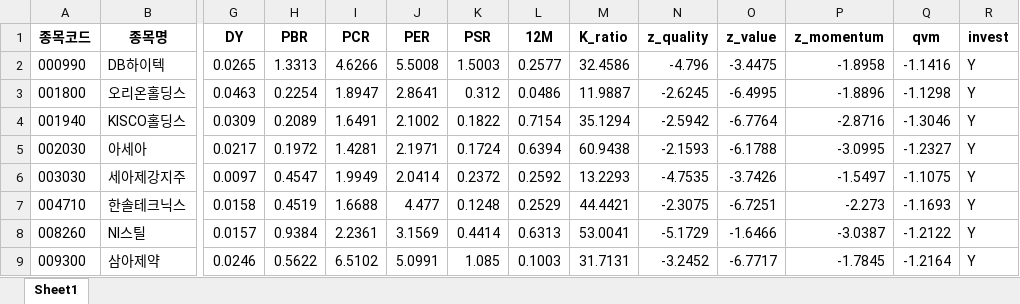
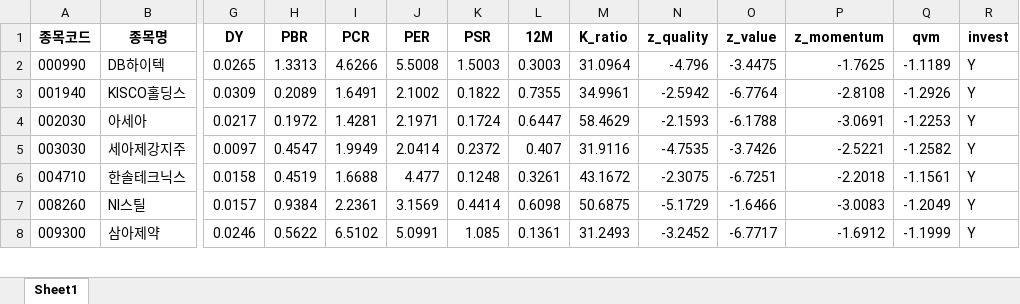
Before and after one commit to dudeh534/Mirae_Exit, an Excel workbook: youngdo/henry_quant/model.xlsx, sheet Sheet1, drawn as a sheet; only a part is shown, gaps mark what is left out; values as stored, in another font and other column widths than the file's, no borders; removed rows and columns are numbered as before the commit, all else as after; rows hold the shown columns only; the diff covers the shown part only; the diff names each change by its address in the sheet, - before the commit and + after, or states it on an @@ line.

Commit message:
youngdo_v9_henry_quant

```diff
--- a/youngdo/henry_quant/model.xlsx (sheet Sheet1)
+++ b/youngdo/henry_quant/model.xlsx (sheet Sheet1)
-L2 (12M): 0.2577
+L2 (12M): 0.3003
-M2 (K_ratio): 32.4586
+M2 (K_ratio): 31.0964
-P2 (z_momentum): -1.8958
+P2 (z_momentum): -1.7625
-Q2 (qvm): -1.1416
+Q2 (qvm): -1.1189
-row 3: 001800 | 오리온홀딩스 | 0.0463 | 0.2254 | 1.8947 | 2.8641 | 0.312 | 0.0486 | 11.9887 | -2.6245 | -6.4995 | -1.8896 | -1.1298 | Y
-L3 (12M): 0.7154
+L3 (12M): 0.7355
-M3 (K_ratio): 35.1294
+M3 (K_ratio): 34.9961
-P3 (z_momentum): -2.8716
+P3 (z_momentum): -2.8108
-Q3 (qvm): -1.3046
+Q3 (qvm): -1.2926
-L4 (12M): 0.6394
+L4 (12M): 0.6447
-M4 (K_ratio): 60.9438
+M4 (K_ratio): 58.4629
-P4 (z_momentum): -3.0995
+P4 (z_momentum): -3.0691
-Q4 (qvm): -1.2327
+Q4 (qvm): -1.2253
-L5 (12M): 0.2592
+L5 (12M): 0.407
-M5 (K_ratio): 13.2293
+M5 (K_ratio): 31.9116
-P5 (z_momentum): -1.5497
+P5 (z_momentum): -2.5221
-Q5 (qvm): -1.1075
+Q5 (qvm): -1.2582
-L6 (12M): 0.2529
+L6 (12M): 0.3261
-M6 (K_ratio): 44.4421
+M6 (K_ratio): 43.1672
-P6 (z_momentum): -2.273
+P6 (z_momentum): -2.2018
-Q6 (qvm): -1.1693
+Q6 (qvm): -1.1561
-L7 (12M): 0.6313
+L7 (12M): 0.6098
-M7 (K_ratio): 53.0041
+M7 (K_ratio): 50.6875
-P7 (z_momentum): -3.0387
+P7 (z_momentum): -3.0083
-Q7 (qvm): -1.2122
+Q7 (qvm): -1.2049
-L8 (12M): 0.1003
+L8 (12M): 0.1361
-M8 (K_ratio): 31.7131
+M8 (K_ratio): 31.2493
-P8 (z_momentum): -1.7845
+P8 (z_momentum): -1.6912
-Q8 (qvm): -1.2164
+Q8 (qvm): -1.1999
```
Also changed, not shown: 2 added rows, 1 removed row and 44 edited cells elsewhere in this sheet, 2 other files.
